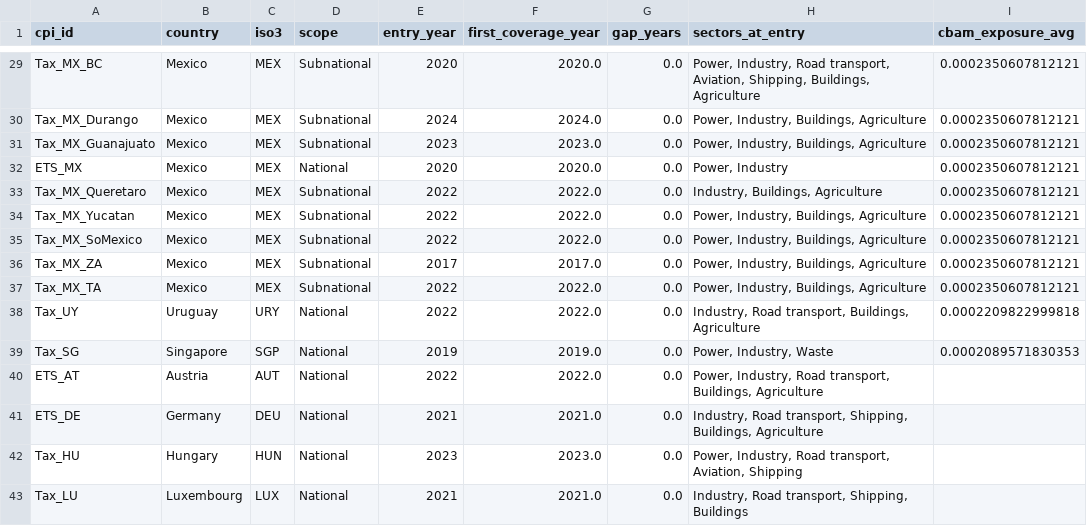
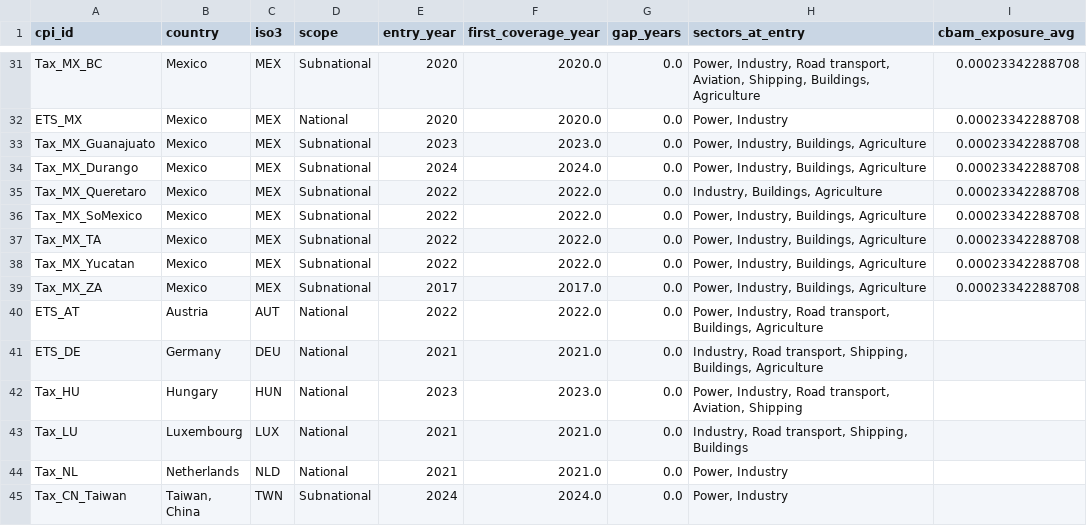
Before and after one commit to ozgurbozcaga/cbam-coverage-analysis, a CSV file: data/output/layer_c/table5_industry_entrants.csv, drawn as a sheet; only a part is shown, gaps mark what is left out; the shorter side is filled out with more unchanged rows; removed rows and columns are numbered as before the commit, all else as after; the diff covers the shown part only; the diff names each change by its address in the sheet, - before the commit and + after, or states it on an @@ line.

```diff
--- a/data/output/layer_c/table5_industry_entrants.csv
+++ b/data/output/layer_c/table5_industry_entrants.csv
-I31 (cbam_exposure_avg): 0.0002350607812121
+I31 (cbam_exposure_avg): 0.00023342288708
-row 30: Tax_MX_Durango | Mexico | MEX | Subnational | 2024 | 2024.0 | 0.0 | Power, Industry, Buildings, Agriculture | 0.0002350607812121
-row 31: Tax_MX_Guanajuato | Mexico | MEX | Subnational | 2023 | 2023.0 | 0.0 | Power, Industry, Buildings, Agriculture | 0.0002350607812121
-I32 (cbam_exposure_avg): 0.0002350607812121
+I32 (cbam_exposure_avg): 0.00023342288708
+row 33: Tax_MX_Guanajuato | Mexico | MEX | Subnational | 2023 | 2023.0 | 0.0 | Power, Industry, Buildings, Agriculture | 0.00023342288708
+row 34: Tax_MX_Durango | Mexico | MEX | Subnational | 2024 | 2024.0 | 0.0 | Power, Industry, Buildings, Agriculture | 0.00023342288708
-I35 (cbam_exposure_avg): 0.0002350607812121
+I35 (cbam_exposure_avg): 0.00023342288708
-row 34: Tax_MX_Yucatan | Mexico | MEX | Subnational | 2022 | 2022.0 | 0.0 | Power, Industry, Buildings, Agriculture | 0.0002350607812121
-I36 (cbam_exposure_avg): 0.0002350607812121
+I36 (cbam_exposure_avg): 0.00023342288708
-row 36: Tax_MX_ZA | Mexico | MEX | Subnational | 2017 | 2017.0 | 0.0 | Power, Industry, Buildings, Agriculture | 0.0002350607812121
-I37 (cbam_exposure_avg): 0.0002350607812121
+I37 (cbam_exposure_avg): 0.00023342288708
-row 38: Tax_UY | Uruguay | URY | National | 2022 | 2022.0 | 0.0 | Industry, Road transport, Buildings, Agriculture | 0.0002209822999818
-row 39: Tax_SG | Singapore | SGP | National | 2019 | 2019.0 | 0.0 | Power, Industry, Waste | 0.0002089571830353
+row 38: Tax_MX_Yucatan | Mexico | MEX | Subnational | 2022 | 2022.0 | 0.0 | Power, Industry, Buildings, Agriculture | 0.00023342288708
+row 39: Tax_MX_ZA | Mexico | MEX | Subnational | 2017 | 2017.0 | 0.0 | Power, Industry, Buildings, Agriculture | 0.00023342288708
```
Also changed, not shown: 2 added rows and 27 edited cells elsewhere in this file, data/output/cbam_exposure_annual.csv, data/output/cbam_exposure_avg.csv, 34 other files.
